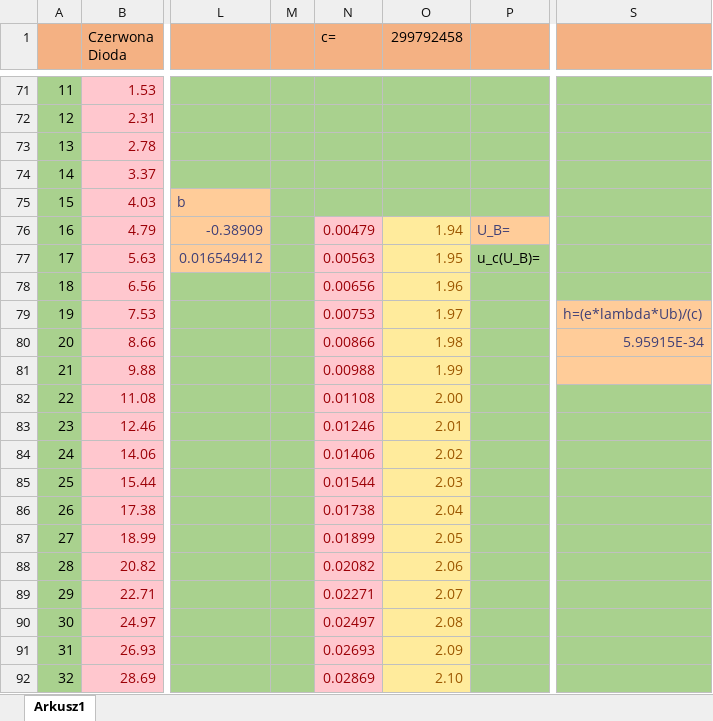
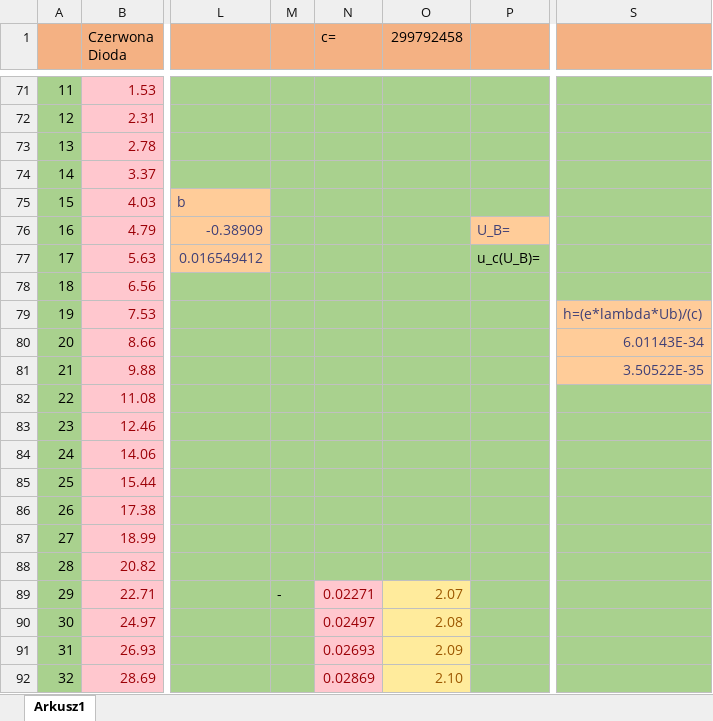
Before and after one commit to John15321/FIZ31, an Excel workbook: Spraw5/lab5.xlsx, sheet Arkusz1, drawn as a sheet; only a part is shown, gaps mark what is left out; values as stored, in another font and other column widths than the file's, no borders; charts and pictures not drawn; the diff covers the shown part only; the diff names each change by its address in the sheet, - before the commit and + after, or states it on an @@ line.

```diff
--- a/Spraw5/lab5.xlsx (sheet Arkusz1)
+++ b/Spraw5/lab5.xlsx (sheet Arkusz1)
-N76 (c=): 0.00479
+N76 (c=): (empty)
-N76:N88 fill: #FFC7CE
+N76:N88 fill: #A9D18E
-O76 (299792458): 1.94
+O76 (299792458): (empty)
-O76:O88 fill: #FFEB9C
+O76:O88 fill: #A9D18E
-N77 (c=): 0.00563
+N77 (c=): (empty)
-O77 (299792458): 1.95
+O77 (299792458): (empty)
-N78 (c=): 0.00656
+N78 (c=): (empty)
-O78 (299792458): 1.96
+O78 (299792458): (empty)
-N79 (c=): 0.00753
+N79 (c=): (empty)
-O79 (299792458): 1.97
+O79 (299792458): (empty)
-N80 (c=): 0.00866
+N80 (c=): (empty)
-O80 (299792458): 1.98
+O80 (299792458): (empty)
-S80: 5.95915E-34
+S80: 6.01143E-34
-N81 (c=): 0.00988
+N81 (c=): (empty)
-O81 (299792458): 1.99
+O81 (299792458): (empty)
-S81: (empty)
+S81: 3.50522E-35
-N82 (c=): 0.01108
+N82 (c=): (empty)
-O82 (299792458): 2.00
+O82 (299792458): (empty)
-N83 (c=): 0.01246
+N83 (c=): (empty)
-O83 (299792458): 2.01
+O83 (299792458): (empty)
-N84 (c=): 0.01406
+N84 (c=): (empty)
-O84 (299792458): 2.02
+O84 (299792458): (empty)
-N85 (c=): 0.01544
+N85 (c=): (empty)
-O85 (299792458): 2.03
+O85 (299792458): (empty)
-N86 (c=): 0.01738
+N86 (c=): (empty)
-O86 (299792458): 2.04
+O86 (299792458): (empty)
-N87 (c=): 0.01899
+N87 (c=): (empty)
-O87 (299792458): 2.05
+O87 (299792458): (empty)
-N88 (c=): 0.02082
+N88 (c=): (empty)
-O88 (299792458): 2.06
+O88 (299792458): (empty)
-M89: (empty)
+M89: -
```
Also changed, not shown: 20 edited cells and cell formats elsewhere in this sheet, charts or pictures, 3 other files.
